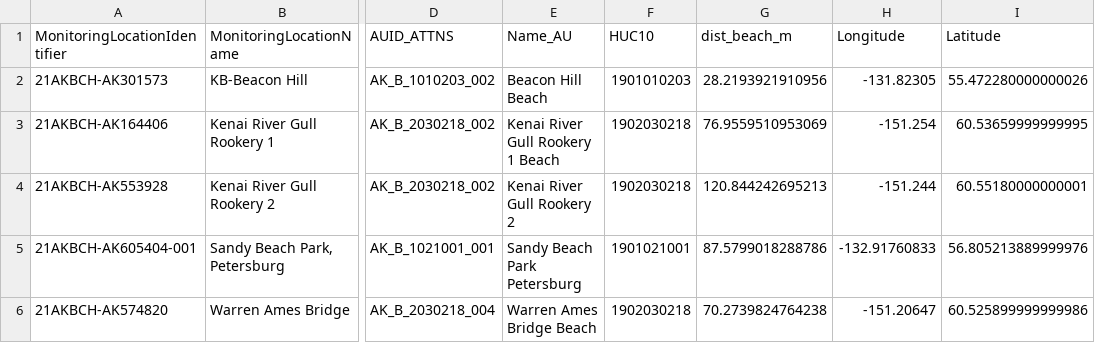
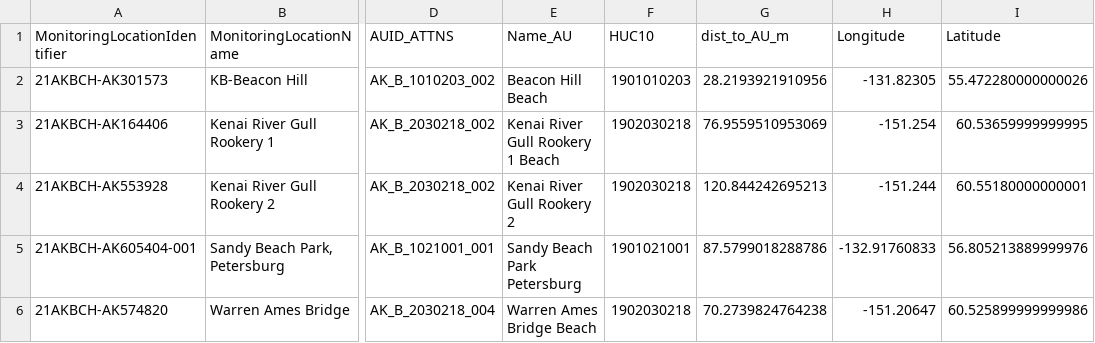
Before and after one commit to petjen25/Alaska_IR_Automation, a CSV file: Output/data_processing/Missing_MonLoc_Beaches_SpatJoin_20231020.csv (was Output/data_processing/Missing_MonLoc_Beaches_SpatJoin_20231018.csv), drawn as a sheet; only a part is shown, gaps mark what is left out; the diff names each change by its address in the sheet, - before the commit and + after, or states it on an @@ line.

Commit message:
updated data_processing.R
Made edits to satisfy QA comments made by Kateri. See QA file.

```diff
--- a/Output/data_processing/Missing_MonLoc_Beaches_SpatJoin_20231018.csv
+++ b/Output/data_processing/Missing_MonLoc_Beaches_SpatJoin_20231020.csv
-G1: dist_beach_m
+G1: dist_to_AU_m
```
Also changed, not shown: 14 other files.
